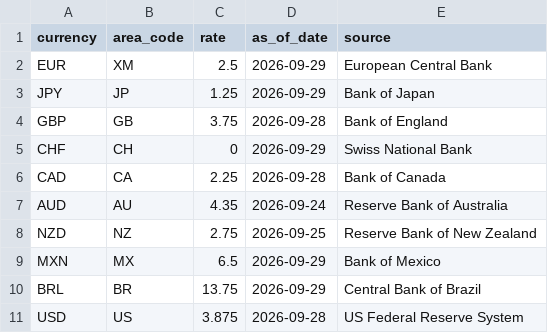
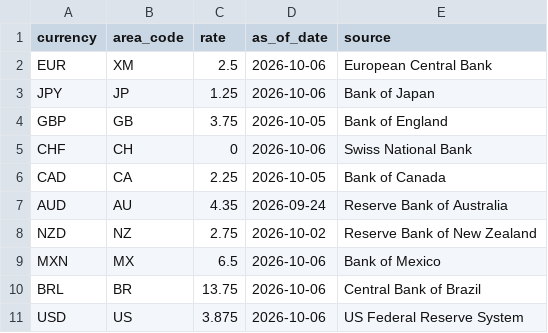
Before and after one commit to gptechnologies/COTData, a CSV file: policy_rates.csv, drawn as a sheet.

```diff
--- a/policy_rates.csv
+++ b/policy_rates.csv
@@ -1,11 +1,11 @@
 currency,area_code,rate,as_of_date,source
-EUR,XM,2.5,2026-09-29,European Central Bank
-JPY,JP,1.25,2026-09-29,Bank of Japan
-GBP,GB,3.75,2026-09-28,Bank of England
-CHF,CH,0,2026-09-29,Swiss National Bank
-CAD,CA,2.25,2026-09-28,Bank of Canada
+EUR,XM,2.5,2026-10-06,European Central Bank
+JPY,JP,1.25,2026-10-06,Bank of Japan
+GBP,GB,3.75,2026-10-05,Bank of England
+CHF,CH,0,2026-10-06,Swiss National Bank
+CAD,CA,2.25,2026-10-05,Bank of Canada
 AUD,AU,4.35,2026-09-24,Reserve Bank of Australia
-NZD,NZ,2.75,2026-09-25,Reserve Bank of New Zealand
-MXN,MX,6.5,2026-09-29,Bank of Mexico
-BRL,BR,13.75,2026-09-29,Central Bank of Brazil
-USD,US,3.875,2026-09-28,US Federal Reserve System
+NZD,NZ,2.75,2026-10-02,Reserve Bank of New Zealand
+MXN,MX,6.5,2026-10-06,Bank of Mexico
+BRL,BR,13.75,2026-10-06,Central Bank of Brazil
+USD,US,3.875,2026-10-06,US Federal Reserve System
```
